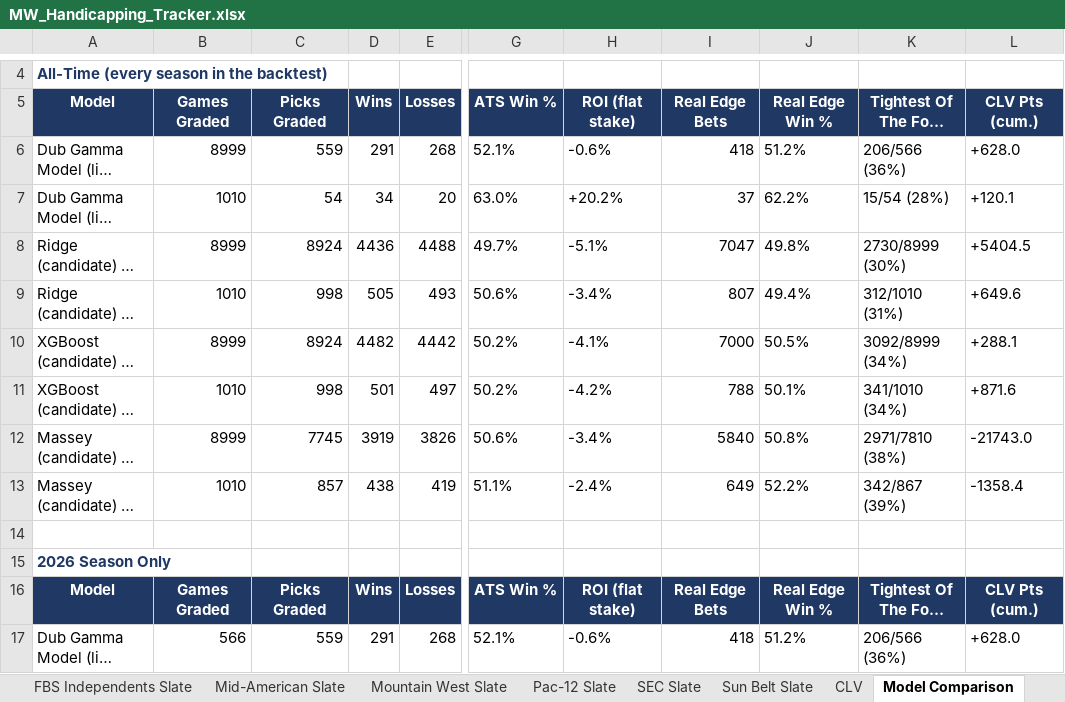
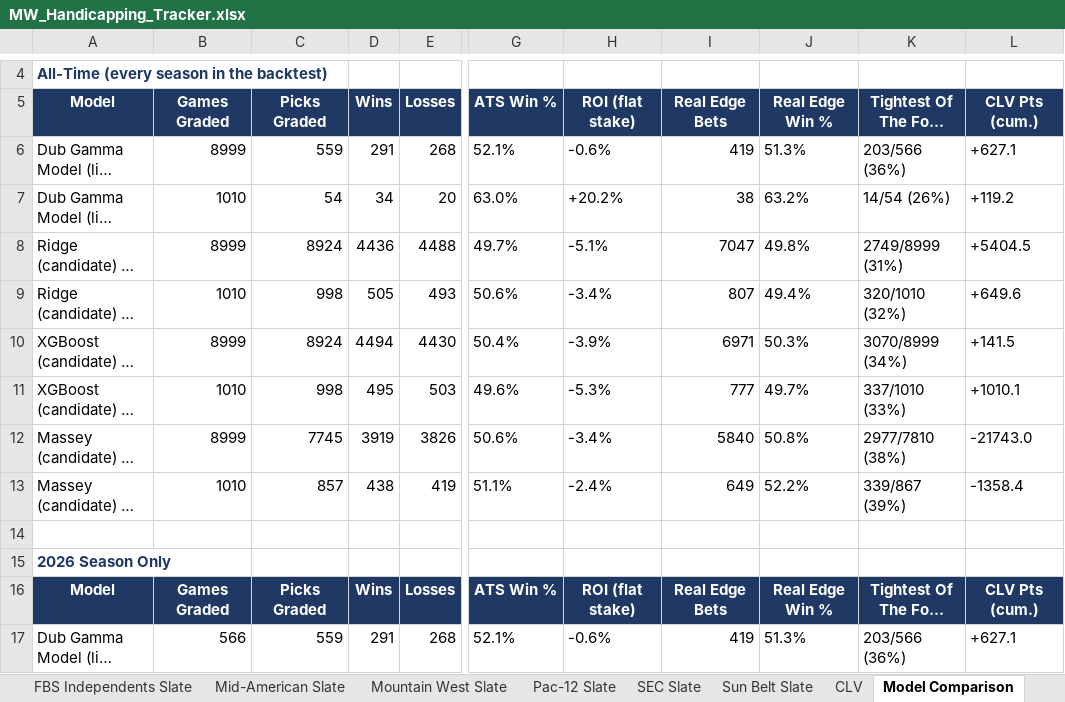
Before and after one commit to colea223/mdubcapping, an Excel workbook: excel/MW_Handicapping_Tracker.xlsx, sheet Model Comparison, drawn as a sheet; only a part is shown, gaps mark what is left out; long unchanged cells end in …; values as stored, in another font and other column widths than the file's, no borders; the diff covers the shown part only; the diff names each change by its address in the sheet, - before the commit and + after, or states it on an @@ line.

```diff
--- a/excel/MW_Handicapping_Tracker.xlsx (sheet Model Comparison)
+++ b/excel/MW_Handicapping_Tracker.xlsx (sheet Model Comparison)
-I6: 418
+I6: 419
-J6: 51.2%
+J6: 51.3%
-K6: 206/566 (36%)
+K6: 203/566 (36%)
-L6: +628.0
+L6: +627.1
-I7: 37
+I7: 38
-J7: 62.2%
+J7: 63.2%
-K7: 15/54 (28%)
+K7: 14/54 (26%)
-L7: +120.1
+L7: +119.2
-K8: 2730/8999 (30%)
+K8: 2749/8999 (31%)
-K9: 312/1010 (31%)
+K9: 320/1010 (32%)
-D10: 4482
+D10: 4494
-E10: 4442
+E10: 4430
-G10: 50.2%
+G10: 50.4%
-H10: -4.1%
+H10: -3.9%
-I10: 7000
+I10: 6971
-J10: 50.5%
+J10: 50.3%
-K10: 3092/8999 (34%)
+K10: 3070/8999 (34%)
-L10: +288.1
+L10: +141.5
-D11: 501
+D11: 495
-E11: 497
+E11: 503
-G11: 50.2%
+G11: 49.6%
-H11: -4.2%
+H11: -5.3%
-I11: 788
+I11: 777
-J11: 50.1%
+J11: 49.7%
-K11: 341/1010 (34%)
+K11: 337/1010 (33%)
-L11: +871.6
+L11: +1010.1
-K12: 2971/7810 (38%)
+K12: 2977/7810 (38%)
-K13: 342/867 (39%)
+K13: 339/867 (39%)
-I17: 418
+I17: 419
-J17: 51.2%
+J17: 51.3%
-K17: 206/566 (36%)
+K17: 203/566 (36%)
-L17: +628.0
+L17: +627.1
```
Also changed, not shown: 13 added rows, 13 removed rows, 289 edited cells and cell formats elsewhere in this sheet, sheet National Slate, sheet Big 12 Slate, sheet ACC Slate, sheet SEC Slate, sheet Big Ten Slate, sheet American Athletic Slate, 9 more sheets, 41 other files.
